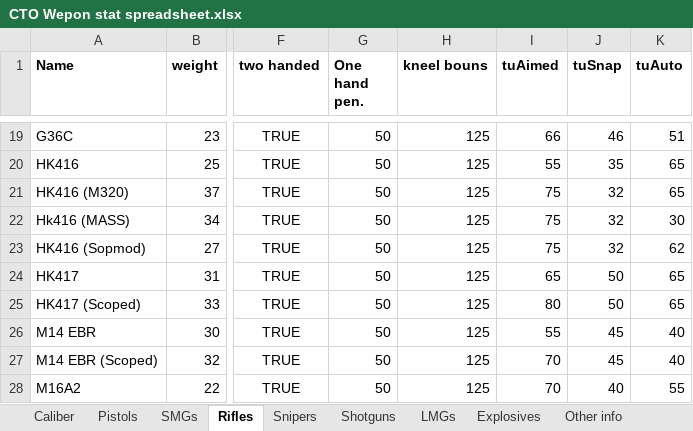
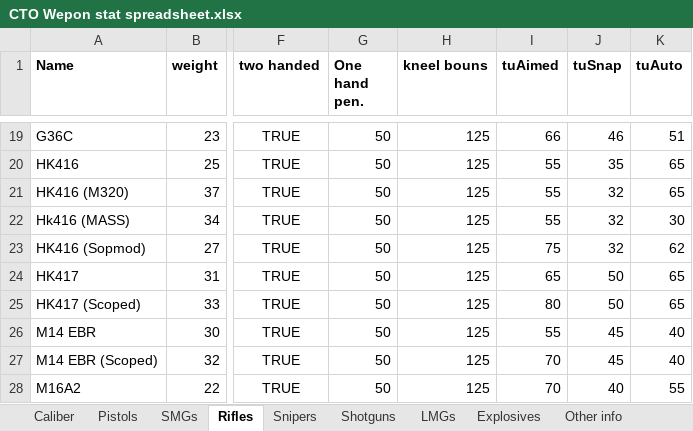
Before and after one commit to Inventorum-Development-Team/IDT_Counter_Terrorist_Operations, an Excel workbook: CTO Wepon stat spreadsheet.xlsx, sheet Rifles, drawn as a sheet; only a part is shown, gaps mark what is left out; values as stored, in another font and other column widths than the file's, no borders; table styles not drawn; the diff names each change by its address in the sheet, - before the commit and + after, or states it on an @@ line.

Commit message:
more bugfixes, underbarrel weapons now show their stats on the ufopaedia page for a weapon
Spreadsheet fixes, fixed breaching hammer capitalization, fixed ufopaedia pages for serbu and m16a2 m203& scoped, fixed 5_45 ammo not unlocking w/ rpk, fixed HK416 MASS & M320 aimed shot not matching base HK416. Added 2nd pages in ufopaedia for weapons with underbarreled attachments

```diff
--- a/CTO Wepon stat spreadsheet.xlsx (sheet Rifles)
+++ b/CTO Wepon stat spreadsheet.xlsx (sheet Rifles)
-I21:I22 (tuAimed): 75
+I21:I22 (tuAimed): 55
```
Also changed, not shown: sheet Todo, 3 other files.
